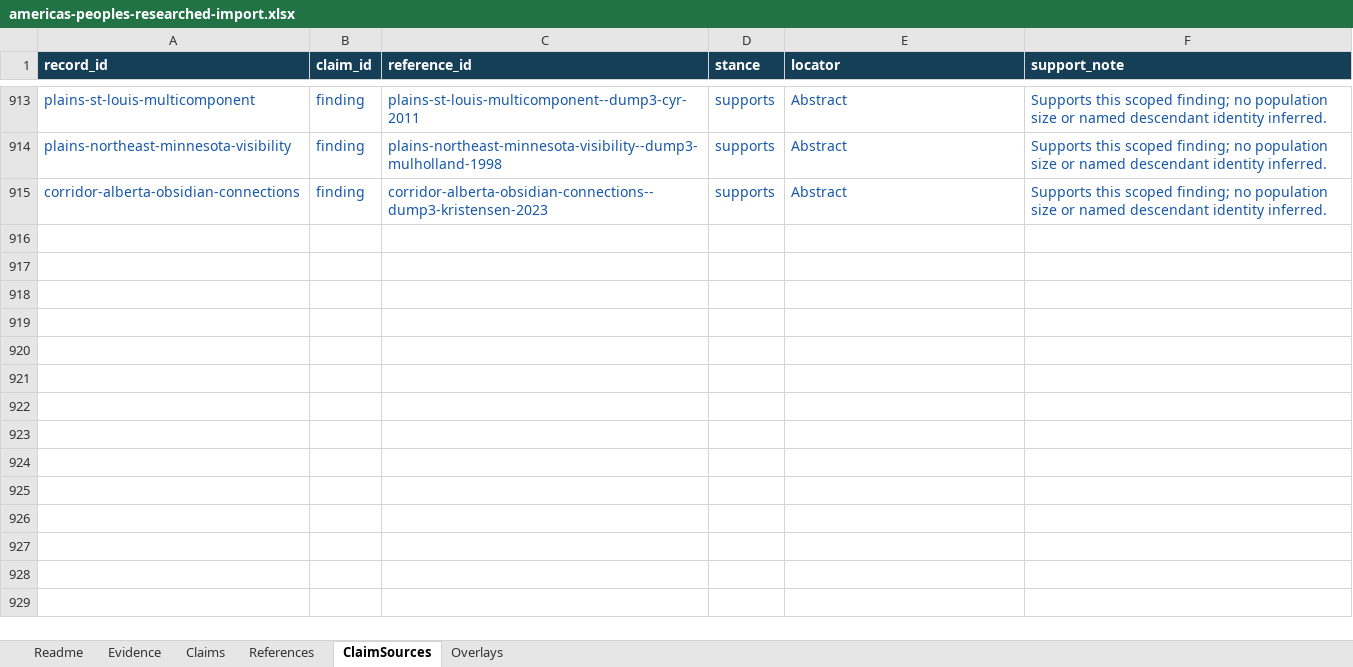
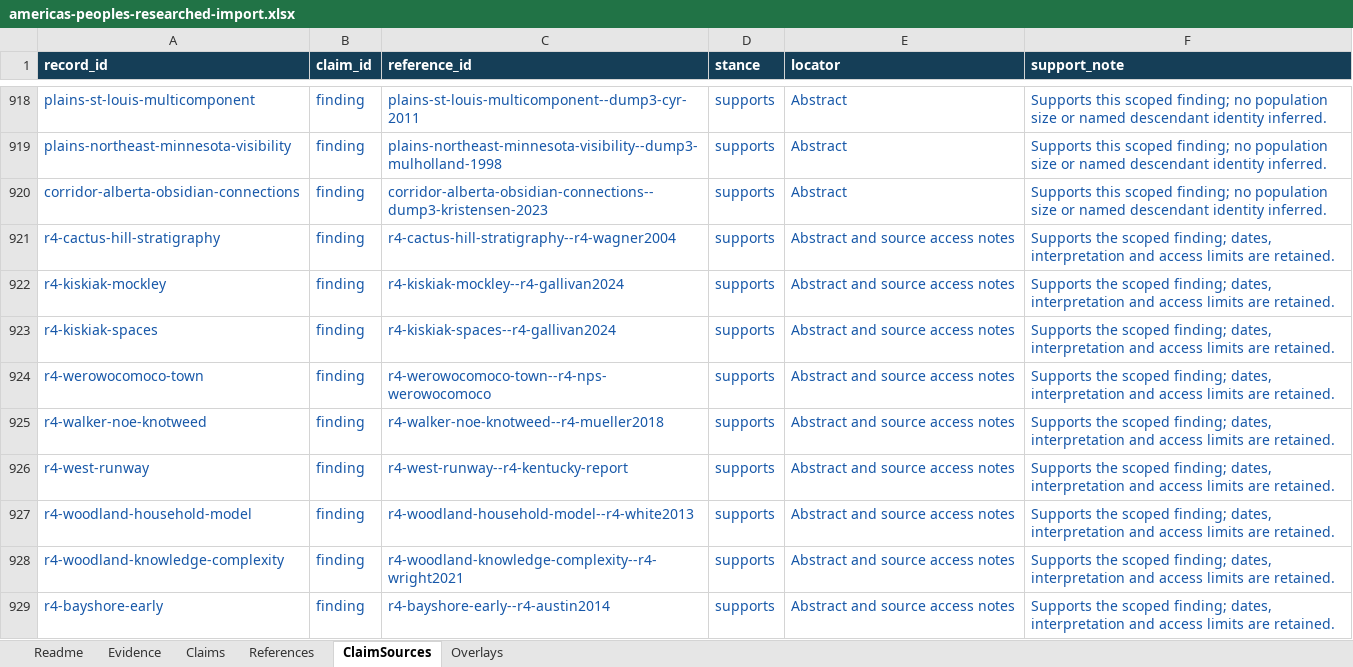
Before and after one commit to gavinfischer-keenan/americaspeoples, an Excel workbook: templates/americas-peoples-researched-import.xlsx, sheet ClaimSources, drawn as a sheet; only a part is shown, gaps mark what is left out; values as stored, in another font and other column widths than the file's, no borders; the diff covers the shown part only; the diff names each change by its address in the sheet, - before the commit and + after, or states it on an @@ line.

```diff
--- a/templates/americas-peoples-researched-import.xlsx (sheet ClaimSources)
+++ b/templates/americas-peoples-researched-import.xlsx (sheet ClaimSources)
+row 921: r4-cactus-hill-stratigraphy | finding | r4-cactus-hill-stratigraphy--r4-wagner2004 | supports | Abstract and source access notes | Supports the scoped finding; dates, interpretation and access limits are retained.
+row 922: r4-kiskiak-mockley | finding | r4-kiskiak-mockley--r4-gallivan2024 | supports | Abstract and source access notes | Supports the scoped finding; dates, interpretation and access limits are retained.
+row 923: r4-kiskiak-spaces | finding | r4-kiskiak-spaces--r4-gallivan2024 | supports | Abstract and source access notes | Supports the scoped finding; dates, interpretation and access limits are retained.
+row 924: r4-werowocomoco-town | finding | r4-werowocomoco-town--r4-nps-werowocomoco | supports | Abstract and source access notes | Supports the scoped finding; dates, interpretation and access limits are retained.
+row 925: r4-walker-noe-knotweed | finding | r4-walker-noe-knotweed--r4-mueller2018 | supports | Abstract and source access notes | Supports the scoped finding; dates, interpretation and access limits are retained.
+row 926: r4-west-runway | finding | r4-west-runway--r4-kentucky-report | supports | Abstract and source access notes | Supports the scoped finding; dates, interpretation and access limits are retained.
+row 927: r4-woodland-household-model | finding | r4-woodland-household-model--r4-white2013 | supports | Abstract and source access notes | Supports the scoped finding; dates, interpretation and access limits are retained.
+row 928: r4-woodland-knowledge-complexity | finding | r4-woodland-knowledge-complexity--r4-wright2021 | supports | Abstract and source access notes | Supports the scoped finding; dates, interpretation and access limits are retained.
+row 929: r4-bayshore-early | finding | r4-bayshore-early--r4-austin2014 | supports | Abstract and source access notes | Supports the scoped finding; dates, interpretation and access limits are retained.
```
Also changed, not shown: 14 added rows elsewhere in this sheet, sheet Overlays, sheet References, sheet Claims, sheet Readme, sheet Evidence, templates/americas-peoples-import.xlsx, 41 other files.
